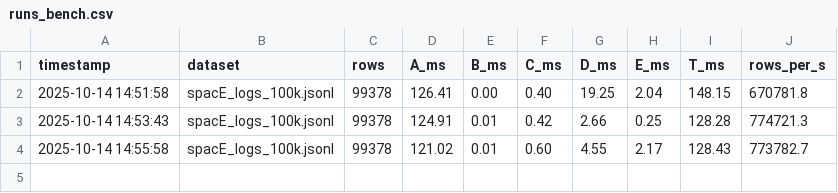
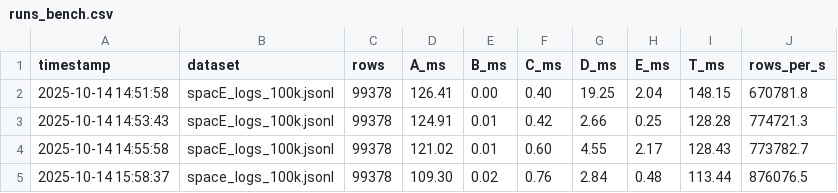
Before and after one commit to JohnnyHyytiainen/space_bridge, a CSV file: runs_bench.csv, drawn as a sheet; the diff names each change by its address in the sheet, - before the commit and + after, or states it on an @@ line.

```diff
--- a/runs_bench.csv
+++ b/runs_bench.csv
+row 5: 2025-10-14 15:58:37 | space_logs_100k.jsonl | 99378 | 109.30 | 0.02 | 0.76 | 2.84 | 0.48 | 113.44 | 876076.5
```
Also changed, not shown: results.csv, runs.csv, 4 other files.
